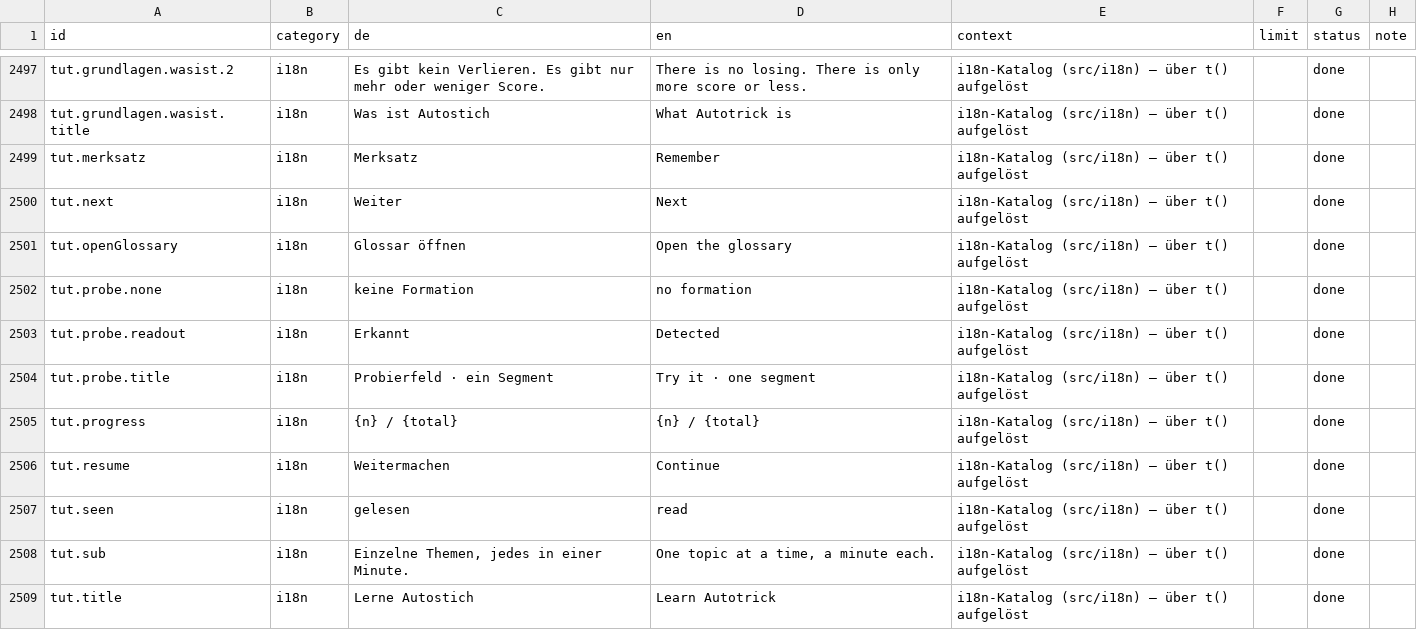
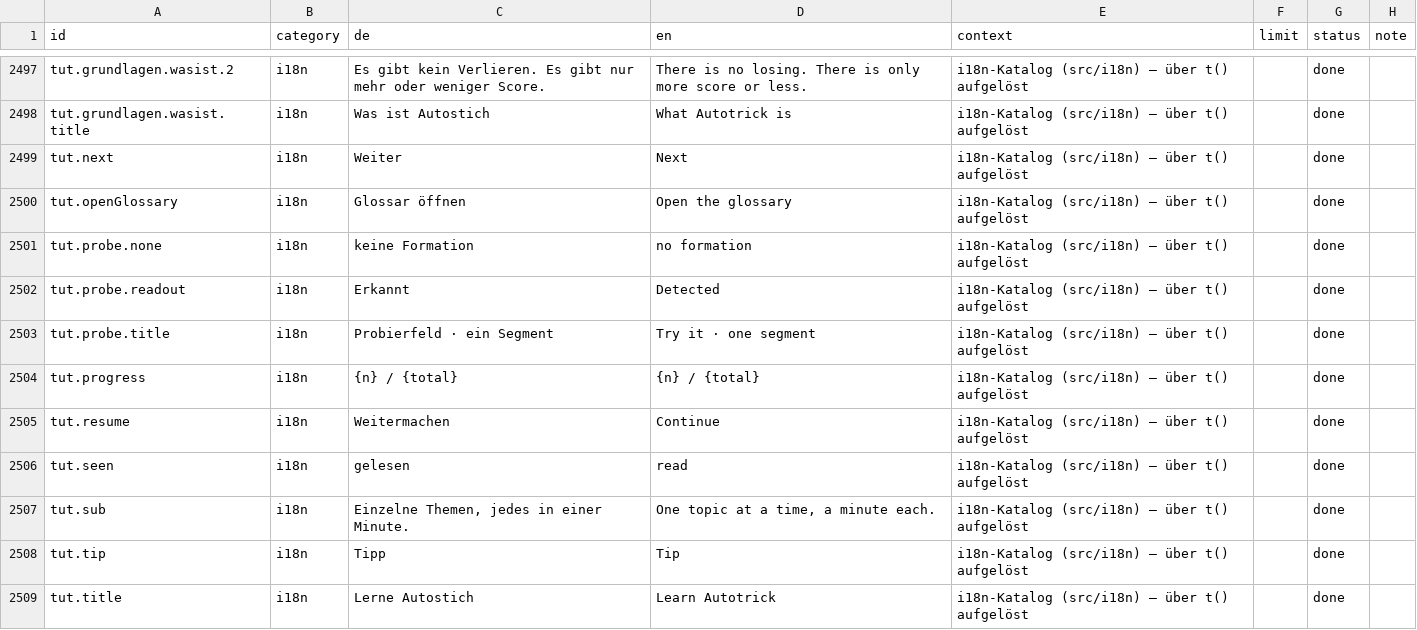
Before and after one commit to GitGudMonkeh/autostich, a CSV file: docs/localization/strings_de_pixi_2026-08-15.csv, drawn as a sheet; only a part is shown, gaps mark what is left out; removed rows and columns are numbered as before the commit, all else as after; the diff names each change by its address in the sheet, - before the commit and + after, or states it on an @@ line.

```diff
--- a/docs/localization/strings_de_pixi_2026-08-15.csv
+++ b/docs/localization/strings_de_pixi_2026-08-15.csv
-row 2499: tut.merksatz | i18n | Merksatz | Remember | i18n-Katalog (src/i18n) — über t() aufgelöst |  | done
+row 2508: tut.tip | i18n | Tipp | Tip | i18n-Katalog (src/i18n) — über t() aufgelöst |  | done
```
Also changed, not shown: 15 other files.
